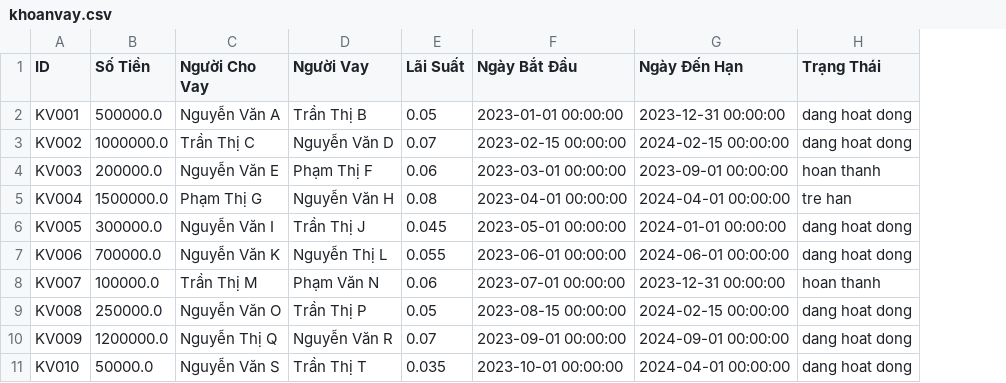
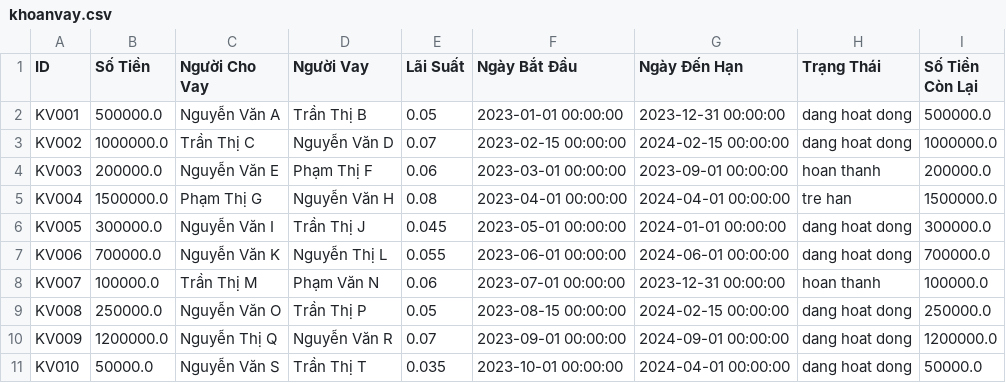
Before and after one commit to Lamnguyen030405/financial_management, a CSV file: khoanvay.csv, drawn as a sheet; the diff names each change by its address in the sheet, - before the commit and + after, or states it on an @@ line.

```diff
--- a/khoanvay.csv
+++ b/khoanvay.csv
+column I (Số Tiền Còn Lại), rows 2-11: 500000.0 | 1000000.0 | 200000.0 | 1500000.0 | 300000.0 | 700000.0 | 100000.0 | 250000.0 | 1200000.0 | 50000.0
```
Also changed, not shown: giaodich.csv, taikhoan.csv, 8 other files.
